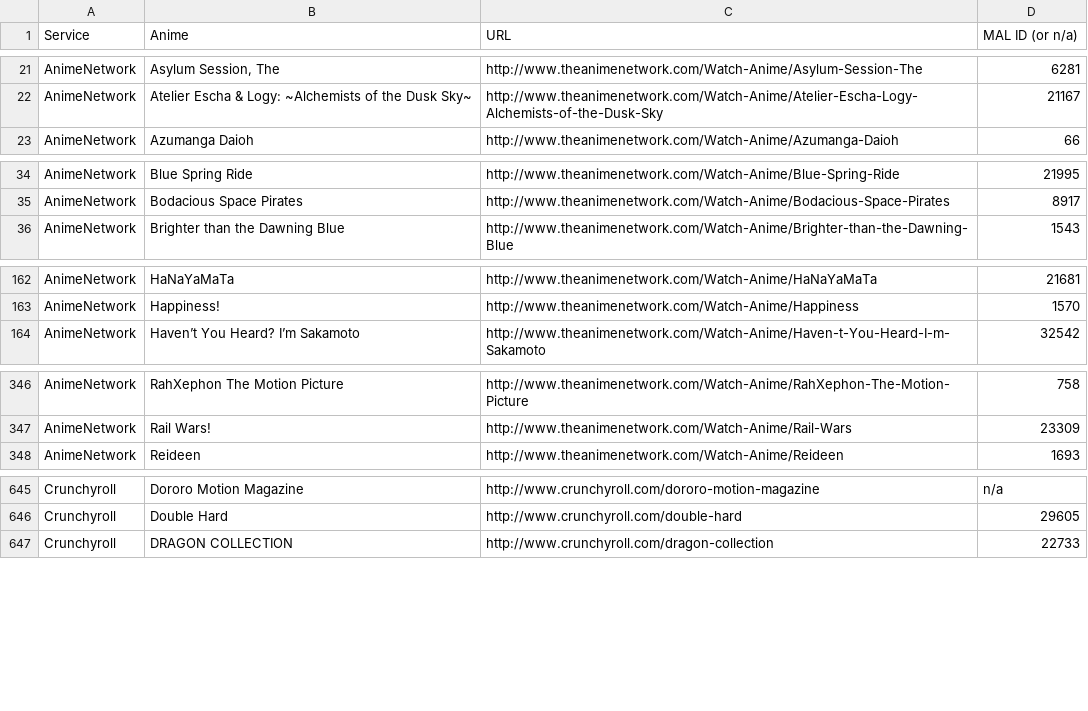
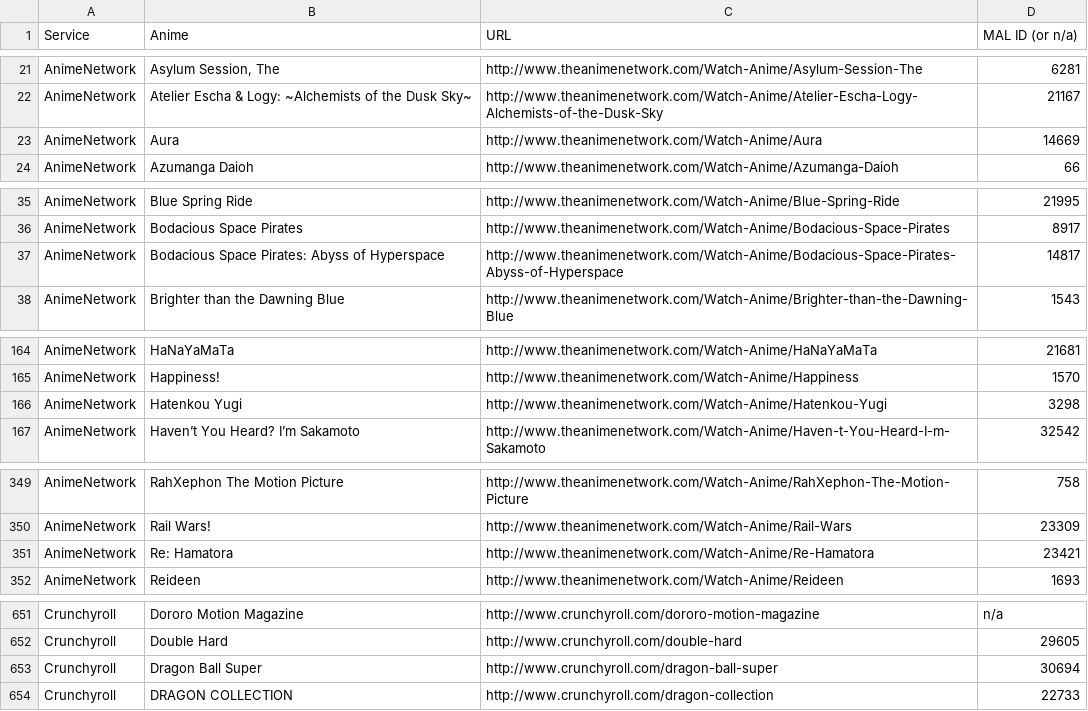
Before and after one commit to LHCGreg/animerecs, a CSV file: AnimeRecs.UpdateStreams/streaming_name_mapping.csv, drawn as a sheet; only a part is shown, gaps mark what is left out; the diff covers the shown part only; the diff names each change by its address in the sheet, - before the commit and + after, or states it on an @@ line.

```diff
--- a/AnimeRecs.UpdateStreams/streaming_name_mapping.csv
+++ b/AnimeRecs.UpdateStreams/streaming_name_mapping.csv
+row 23: AnimeNetwork | Aura | http://www.theanimenetwork.com/Watch-Anime/Aura | 14669
+row 37: AnimeNetwork | Bodacious Space Pirates: Abyss of Hyperspace | http://www.theanimenetwork.com/Watch-Anime/Bodacious-Space-Pirates-Abyss-of-Hyperspace | 14817
+row 166: AnimeNetwork | Hatenkou Yugi | http://www.theanimenetwork.com/Watch-Anime/Hatenkou-Yugi | 3298
+row 351: AnimeNetwork | Re: Hamatora | http://www.theanimenetwork.com/Watch-Anime/Re-Hamatora | 23421
+row 653: Crunchyroll | Dragon Ball Super | http://www.crunchyroll.com/dragon-ball-super | 30694
```
Also changed, not shown: 17 added rows, 9 removed rows and 1 edited cell elsewhere in this file, 1 other file.
